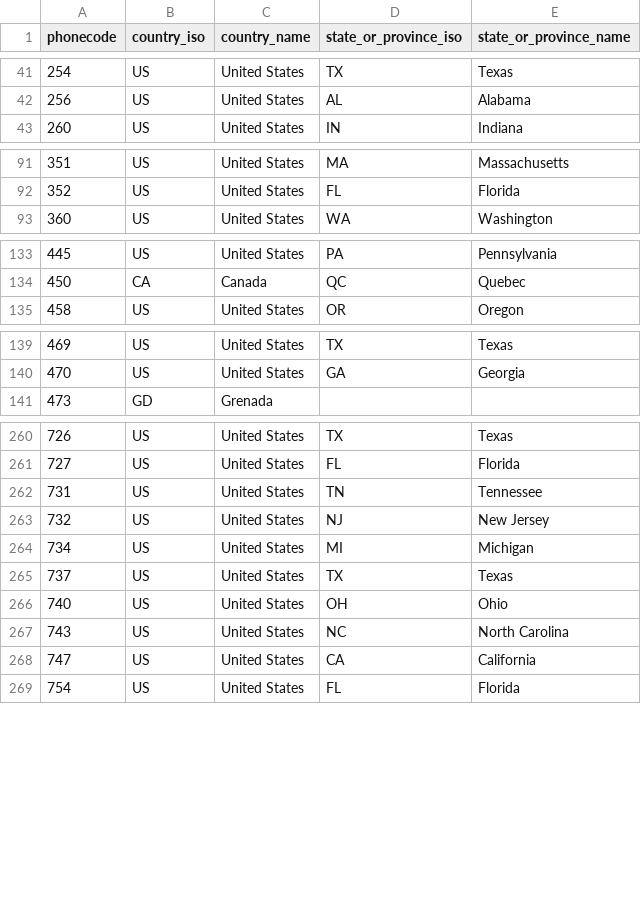
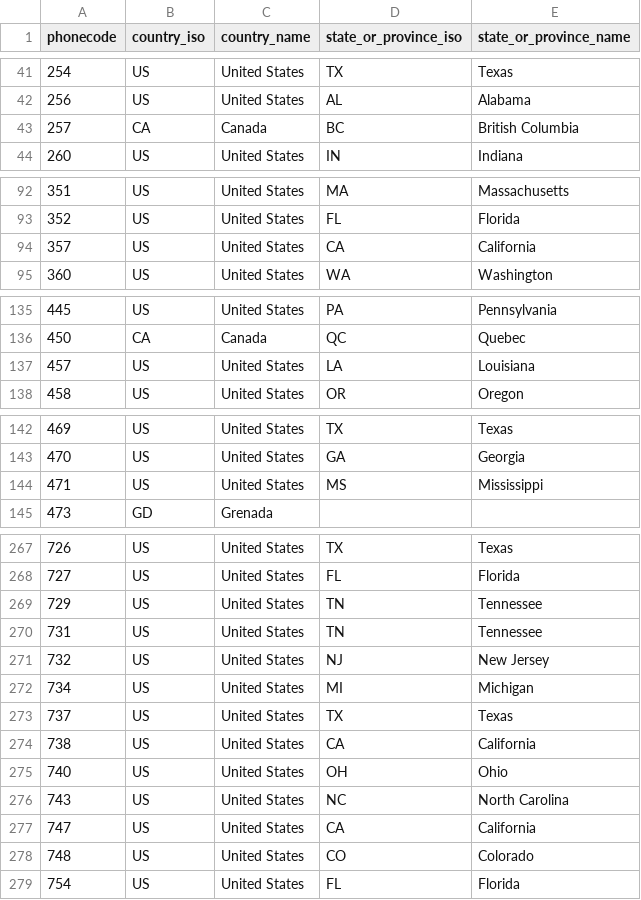
Before and after one commit to Audian/numerus, a CSV file: priv/cache/nadp.csv, drawn as a sheet; only a part is shown, gaps mark what is left out; the diff covers the shown part only; the diff names each change by its address in the sheet, - before the commit and + after, or states it on an @@ line.

```diff
--- a/priv/cache/nadp.csv
+++ b/priv/cache/nadp.csv
+row 43: 257 | CA | Canada | BC | British Columbia
+row 94: 357 | US | United States | CA | California
+row 137: 457 | US | United States | LA | Louisiana
+row 144: 471 | US | United States | MS | Mississippi
+row 269: 729 | US | United States | TN | Tennessee
+row 274: 738 | US | United States | CA | California
+row 278: 748 | US | United States | CO | Colorado
```
Also changed, not shown: 5 added rows elsewhere in this file, 1 other file.
